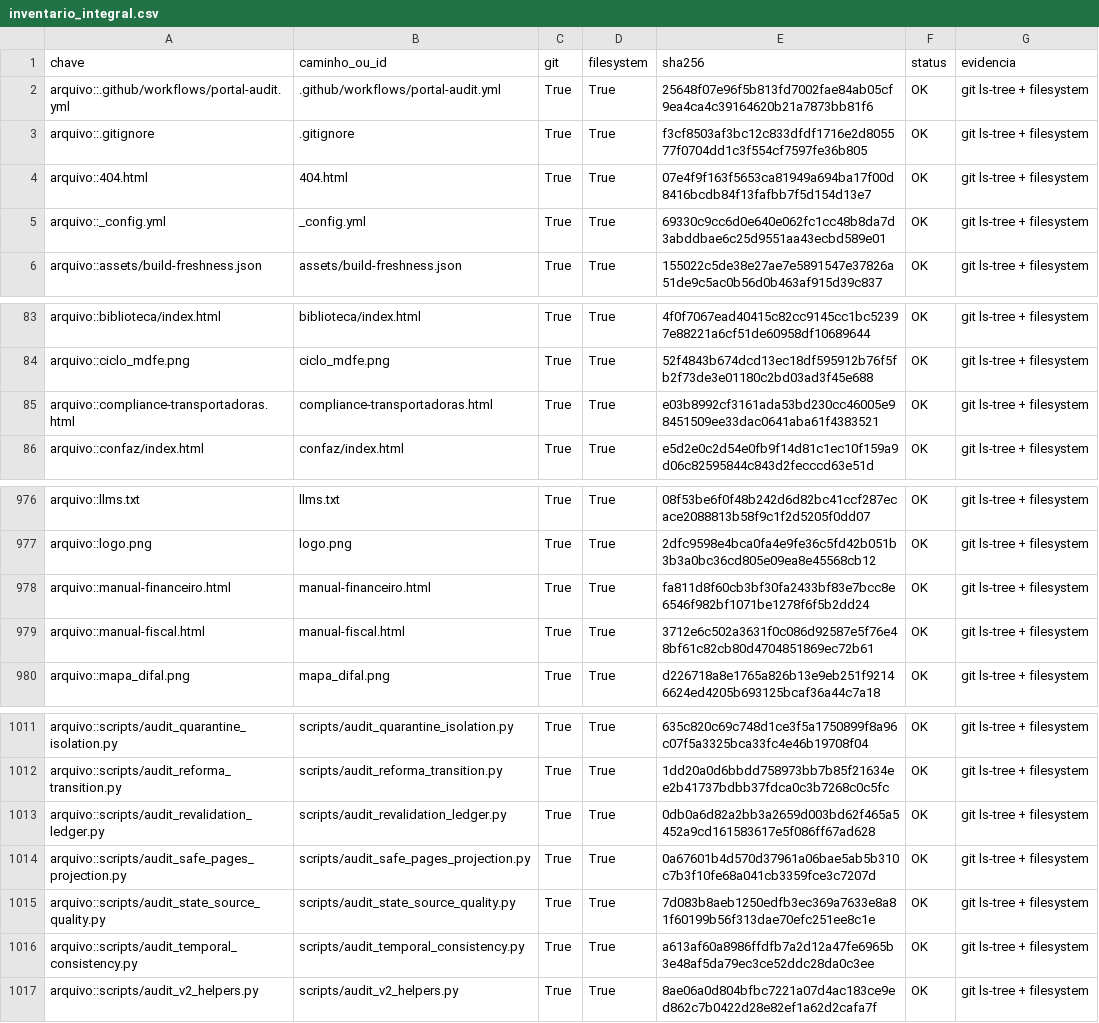
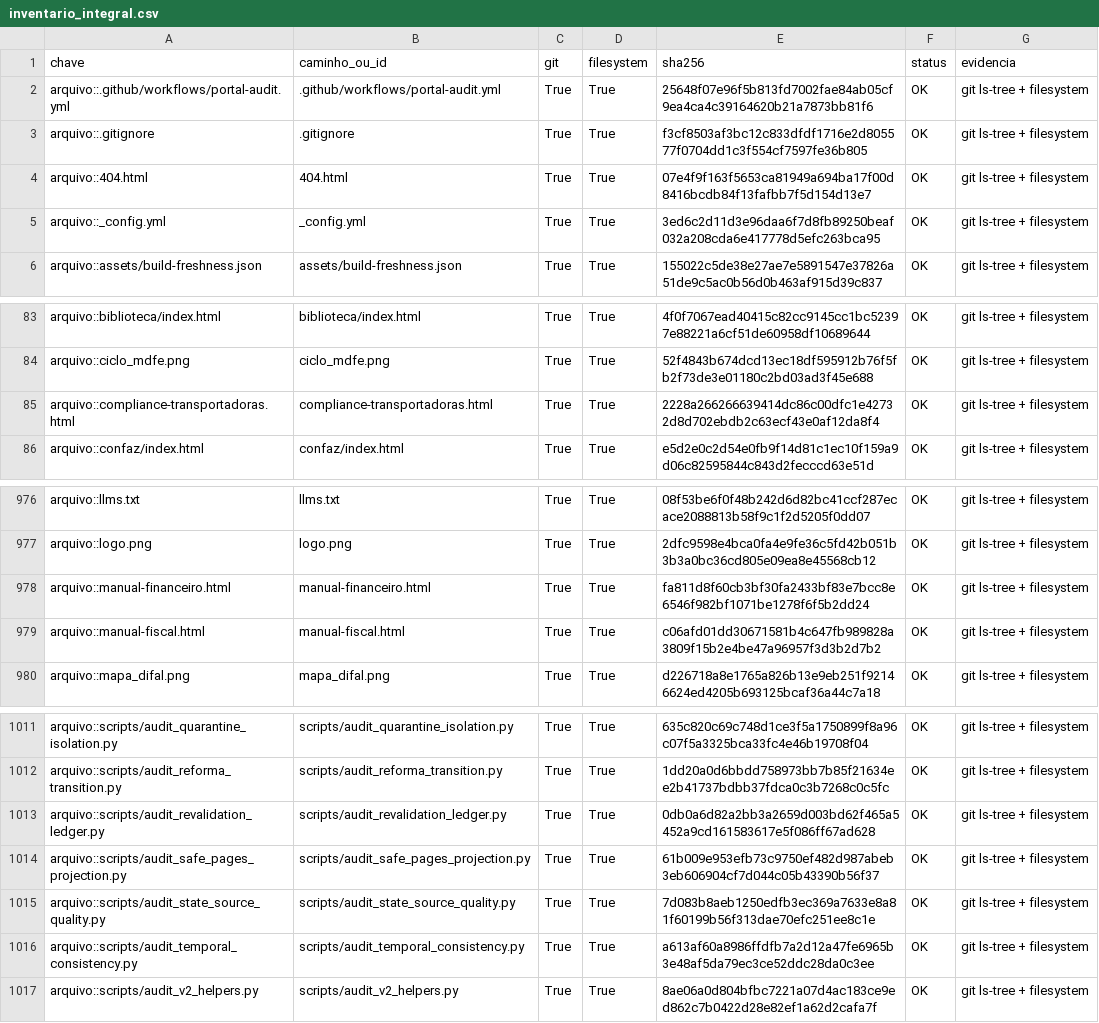
Before and after one commit to mjrrafael/rjc-conhecimento, a CSV file: auditoria/execucoes/monitor-v3-2026-07-12/inventario_integral.csv, drawn as a sheet; only a part is shown, gaps mark what is left out.

```diff
--- a/auditoria/execucoes/monitor-v3-2026-07-12/inventario_integral.csv
+++ b/auditoria/execucoes/monitor-v3-2026-07-12/inventario_integral.csv
@@ -4,3 +4,3 @@ arquivo::.gitignore,.gitignore,True,True,f3cf8503af3bc12c833dfdf1716e2d805577f07
 arquivo::404.html,404.html,True,True,07e4f9f163f5653ca81949a694ba17f00d8416bcdb84f13fafbb7f5d154d13e7,OK,git ls-tree + filesystem
-arquivo::_config.yml,_config.yml,True,True,69330c9cc6d0e640e062fc1cc48b8da7d3abddbae6c25d9551aa43ecbd589e01,OK,git ls-tree + filesystem
+arquivo::_config.yml,_config.yml,True,True,3ed6c2d11d3e96daa6f7d8fb89250beaf032a208cda6e417778d5efc263bca95,OK,git ls-tree + filesystem
 arquivo::assets/build-freshness.json,assets/build-freshness.json,True,True,155022c5de38e27ae7e5891547e37826a51de9c5ac0b56d0b463af915d39c837,OK,git ls-tree + filesystem
@@ -84,3 +84,3 @@ arquivo::biblioteca/index.html,biblioteca/index.html,True,True,4f0f7067ead40415c
 arquivo::ciclo_mdfe.png,ciclo_mdfe.png,True,True,52f4843b674dcd13ec18df595912b76f5fb2f73de3e01180c2bd03ad3f45e688,OK,git ls-tree + filesystem
-arquivo::compliance-transportadoras.html,compliance-transportadoras.html,True,True,e03b8992cf3161ada53bd230cc46005e98451509ee33dac0641aba61f4383521,OK,git ls-tree + filesystem
+arquivo::compliance-transportadoras.html,compliance-transportadoras.html,True,True,2228a266266639414dc86c00dfc1e42732d8d702ebdb2c63ecf43e0af12da8f4,OK,git ls-tree + filesystem
 arquivo::confaz/index.html,confaz/index.html,True,True,e5d2e0c2d54e0fb9f14d81c1ec10f159a9d06c82595844c843d2fecccd63e51d,OK,git ls-tree + filesystem
@@ -978,3 +978,3 @@ arquivo::logo.png,logo.png,True,True,2dfc9598e4bca0fa4e9fe36c5fd42b051b3b3a0bc36
 arquivo::manual-financeiro.html,manual-financeiro.html,True,True,fa811d8f60cb3bf30fa2433bf83e7bcc8e6546f982bf1071be1278f6f5b2dd24,OK,git ls-tree + filesystem
-arquivo::manual-fiscal.html,manual-fiscal.html,True,True,3712e6c502a3631f0c086d92587e5f76e48bf61c82cb80d4704851869ec72b61,OK,git ls-tree + filesystem
+arquivo::manual-fiscal.html,manual-fiscal.html,True,True,c06afd01dd30671581b4c647fb989828a3809f15b2e4be47a96957f3d3b2d7b2,OK,git ls-tree + filesystem
 arquivo::mapa_difal.png,mapa_difal.png,True,True,d226718a8e1765a826b13e9eb251f92146624ed4205b693125bcaf36a44c7a18,OK,git ls-tree + filesystem
@@ -1013,3 +1013,3 @@ arquivo::scripts/audit_reforma_transition.py,scripts/audit_reforma_transition.py
 arquivo::scripts/audit_revalidation_ledger.py,scripts/audit_revalidation_ledger.py,True,True,0db0a6d82a2bb3a2659d003bd62f465a5452a9cd161583617e5f086ff67ad628,OK,git ls-tree + filesystem
-arquivo::scripts/audit_safe_pages_projection.py,scripts/audit_safe_pages_projection.py,True,True,0a67601b4d570d37961a06bae5ab5b310c7b3f10fe68a041cb3359fce3c7207d,OK,git ls-tree + filesystem
+arquivo::scripts/audit_safe_pages_projection.py,scripts/audit_safe_pages_projection.py,True,True,61b009e953efb73c9750ef482d987abeb3eb606904cf7d044c05b43390b56f37,OK,git ls-tree + filesystem
 arquivo::scripts/audit_state_source_quality.py,scripts/audit_state_source_quality.py,True,True,7d083b8aeb1250edfb3ec369a7633e8a81f60199b56f313dae70efc251ee8c1e,OK,git ls-tree + filesystem
```
Also changed, not shown: 4 other files.
